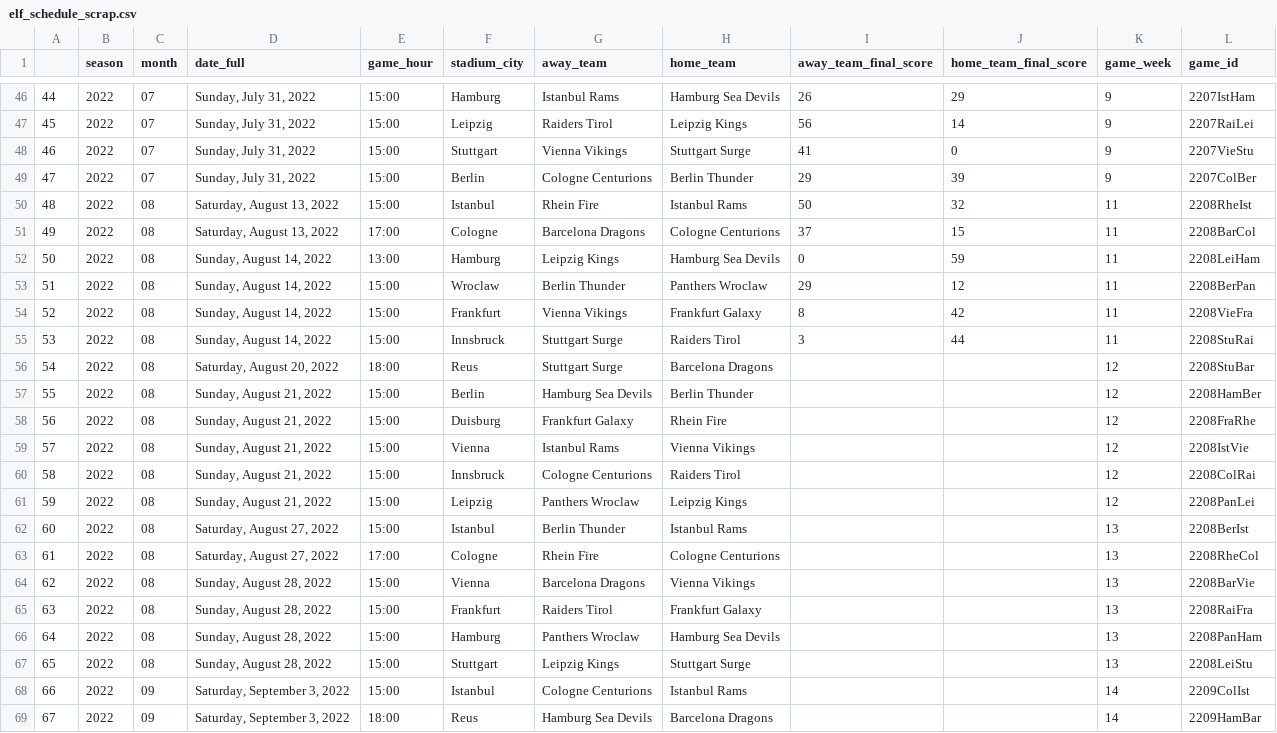
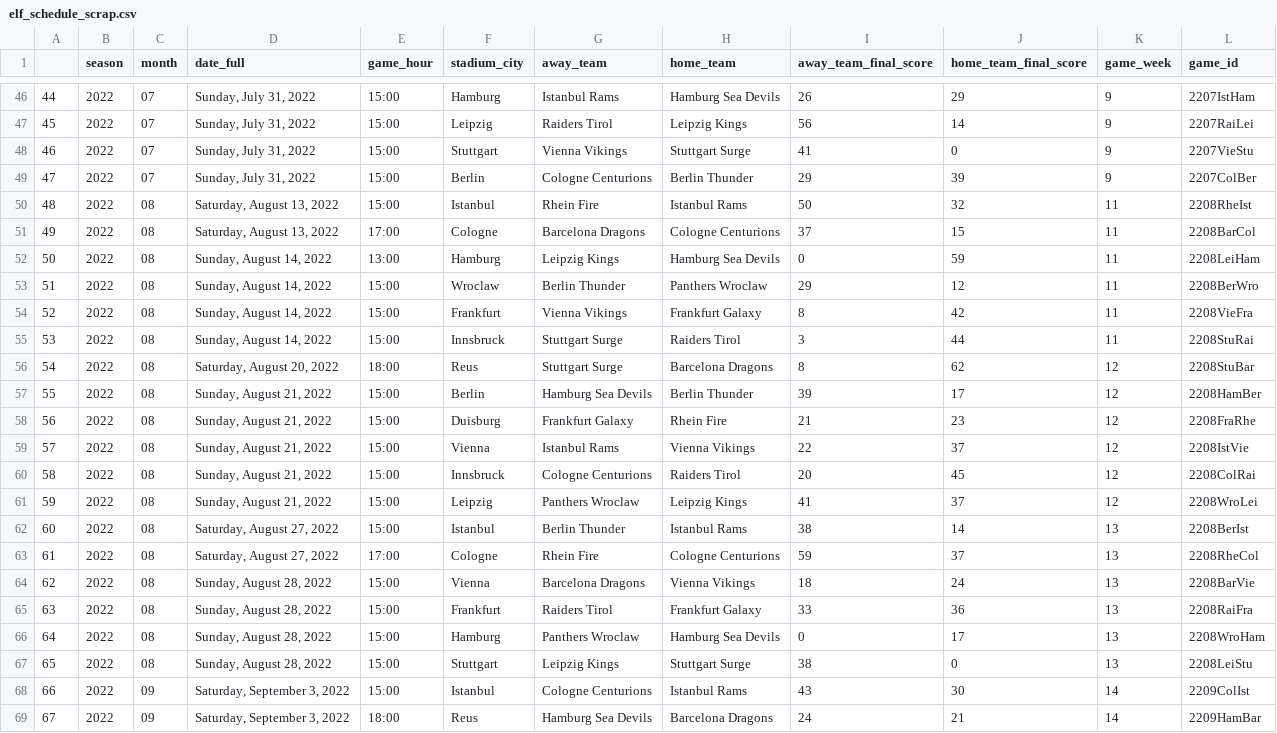
Before and after one commit to karoltrz/ELF_Play_by_play, a CSV file: data_csv_files/elf_schedule_scrap.csv, drawn as a sheet; only a part is shown, gaps mark what is left out; the diff covers the shown part only.

```diff
--- a/data_csv_files/elf_schedule_scrap.csv
+++ b/data_csv_files/elf_schedule_scrap.csv
@@ -52,18 +52,18 @@
 50,2022,08,"Sunday, August 14, 2022",13:00,Hamburg,Leipzig Kings,Hamburg Sea Devils,0,59,11,2208LeiHam
-51,2022,08,"Sunday, August 14, 2022",15:00,Wroclaw,Berlin Thunder,Panthers Wroclaw,29,12,11,2208BerPan
+51,2022,08,"Sunday, August 14, 2022",15:00,Wroclaw,Berlin Thunder,Panthers Wroclaw,29,12,11,2208BerWro
 52,2022,08,"Sunday, August 14, 2022",15:00,Frankfurt,Vienna Vikings,Frankfurt Galaxy,8,42,11,2208VieFra
 53,2022,08,"Sunday, August 14, 2022",15:00,Innsbruck,Stuttgart Surge,Raiders Tirol,3,44,11,2208StuRai
-54,2022,08,"Saturday, August 20, 2022",18:00,Reus,Stuttgart Surge,Barcelona Dragons,,,12,2208StuBar
-55,2022,08,"Sunday, August 21, 2022",15:00,Berlin,Hamburg Sea Devils,Berlin Thunder,,,12,2208HamBer
-56,2022,08,"Sunday, August 21, 2022",15:00,Duisburg,Frankfurt Galaxy,Rhein Fire,,,12,2208FraRhe
-57,2022,08,"Sunday, August 21, 2022",15:00,Vienna,Istanbul Rams,Vienna Vikings,,,12,2208IstVie
-58,2022,08,"Sunday, August 21, 2022",15:00,Innsbruck,Cologne Centurions,Raiders Tirol,,,12,2208ColRai
-59,2022,08,"Sunday, August 21, 2022",15:00,Leipzig,Panthers Wroclaw,Leipzig Kings,,,12,2208PanLei
-60,2022,08,"Saturday, August 27, 2022",15:00,Istanbul,Berlin Thunder,Istanbul Rams,,,13,2208BerIst
-61,2022,08,"Saturday, August 27, 2022",17:00,Cologne,Rhein Fire,Cologne Centurions,,,13,2208RheCol
-62,2022,08,"Sunday, August 28, 2022",15:00,Vienna,Barcelona Dragons,Vienna Vikings,,,13,2208BarVie
-63,2022,08,"Sunday, August 28, 2022",15:00,Frankfurt,Raiders Tirol,Frankfurt Galaxy,,,13,2208RaiFra
-64,2022,08,"Sunday, August 28, 2022",15:00,Hamburg,Panthers Wroclaw,Hamburg Sea Devils,,,13,2208PanHam
-65,2022,08,"Sunday, August 28, 2022",15:00,Stuttgart,Leipzig Kings,Stuttgart Surge,,,13,2208LeiStu
-66,2022,09,"Saturday, September 3, 2022",15:00,Istanbul,Cologne Centurions,Istanbul Rams,,,14,2209ColIst
-67,2022,09,"Saturday, September 3, 2022",18:00,Reus,Hamburg Sea Devils,Barcelona Dragons,,,14,2209HamBar
+54,2022,08,"Saturday, August 20, 2022",18:00,Reus,Stuttgart Surge,Barcelona Dragons,8,62,12,2208StuBar
+55,2022,08,"Sunday, August 21, 2022",15:00,Berlin,Hamburg Sea Devils,Berlin Thunder,39,17,12,2208HamBer
+56,2022,08,"Sunday, August 21, 2022",15:00,Duisburg,Frankfurt Galaxy,Rhein Fire,21,23,12,2208FraRhe
+57,2022,08,"Sunday, August 21, 2022",15:00,Vienna,Istanbul Rams,Vienna Vikings,22,37,12,2208IstVie
+58,2022,08,"Sunday, August 21, 2022",15:00,Innsbruck,Cologne Centurions,Raiders Tirol,20,45,12,2208ColRai
+59,2022,08,"Sunday, August 21, 2022",15:00,Leipzig,Panthers Wroclaw,Leipzig Kings,41,37,12,2208WroLei
+60,2022,08,"Saturday, August 27, 2022",15:00,Istanbul,Berlin Thunder,Istanbul Rams,38,14,13,2208BerIst
+61,2022,08,"Saturday, August 27, 2022",17:00,Cologne,Rhein Fire,Cologne Centurions,59,37,13,2208RheCol
+62,2022,08,"Sunday, August 28, 2022",15:00,Vienna,Barcelona Dragons,Vienna Vikings,18,24,13,2208BarVie
+63,2022,08,"Sunday, August 28, 2022",15:00,Frankfurt,Raiders Tirol,Frankfurt Galaxy,33,36,13,2208RaiFra
+64,2022,08,"Sunday, August 28, 2022",15:00,Hamburg,Panthers Wroclaw,Hamburg Sea Devils,0,17,13,2208WroHam
+65,2022,08,"Sunday, August 28, 2022",15:00,Stuttgart,Leipzig Kings,Stuttgart Surge,38,0,13,2208LeiStu
+66,2022,09,"Saturday, September 3, 2022",15:00,Istanbul,Cologne Centurions,Istanbul Rams,43,30,14,2209ColIst
+67,2022,09,"Saturday, September 3, 2022",18:00,Reus,Hamburg Sea Devils,Barcelona Dragons,24,21,14,2209HamBar
```
Also changed, not shown: 3 added rows and 17 edited cells elsewhere in this file.
